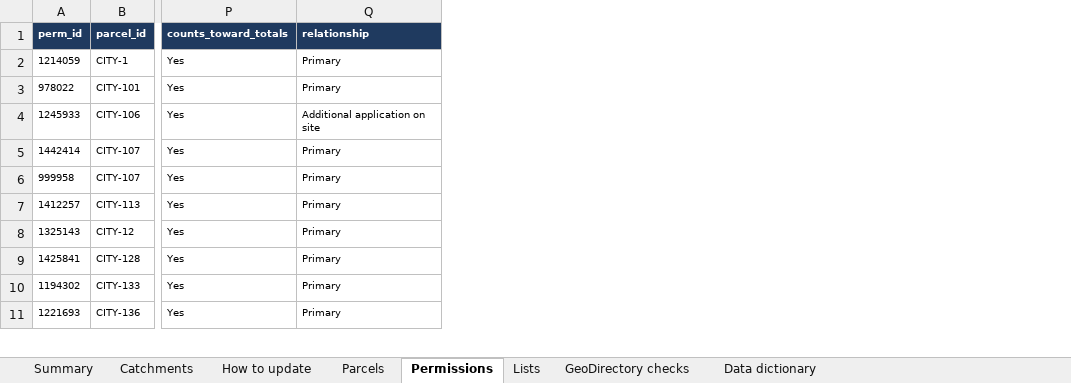
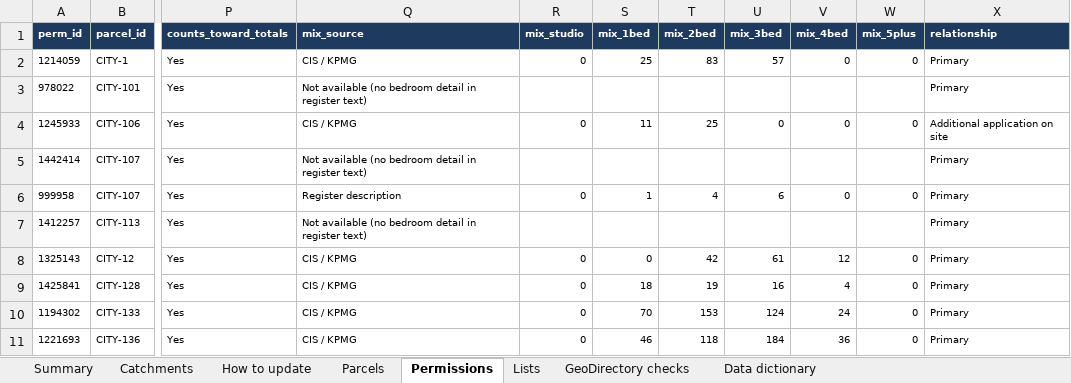
Before and after one commit to jaymes88/data, an Excel workbook: limerick_pipeline/register/Limerick_Housing_Land_Register.xlsx, sheet Permissions, drawn as a sheet; only a part is shown, gaps mark what is left out; values as stored, in another font and other column widths than the file's, no borders; charts and pictures and conditional formats not drawn; the diff names each change by its address in the sheet, - before the commit and + after, or states it on an @@ line.

```diff
--- a/limerick_pipeline/register/Limerick_Housing_Land_Register.xlsx (sheet Permissions)
+++ b/limerick_pipeline/register/Limerick_Housing_Land_Register.xlsx (sheet Permissions)
+column Q (mix_source), rows 2-11: CIS / KPMG | Not available (no bedroom detail in register text) | CIS / KPMG | Not available (no bedroom detail in register text) | Register description | Not available (no bedroom detail in register text) | CIS / KPMG | CIS / KPMG | CIS / KPMG | CIS / KPMG
+column R (mix_studio), rows 2-11: 0 |  | 0 |  | 0 |  | 0 | 0 | 0 | 0
+column S (mix_1bed), rows 2-11: 25 |  | 11 |  | 1 |  | 0 | 18 | 70 | 46
+column T (mix_2bed), rows 2-11: 83 |  | 25 |  | 4 |  | 42 | 19 | 153 | 118
+column U (mix_3bed), rows 2-11: 57 |  | 0 |  | 6 |  | 61 | 16 | 124 | 184
+column V (mix_4bed), rows 2-11: 0 |  | 0 |  | 0 |  | 12 | 4 | 24 | 36
+column W (mix_5plus), rows 2-11: 0 |  | 0 |  | 0 |  | 0 | 0 | 0 | 0
```
Also changed, not shown: sheet Data dictionary, formulas that keep their value, 4 other files.
